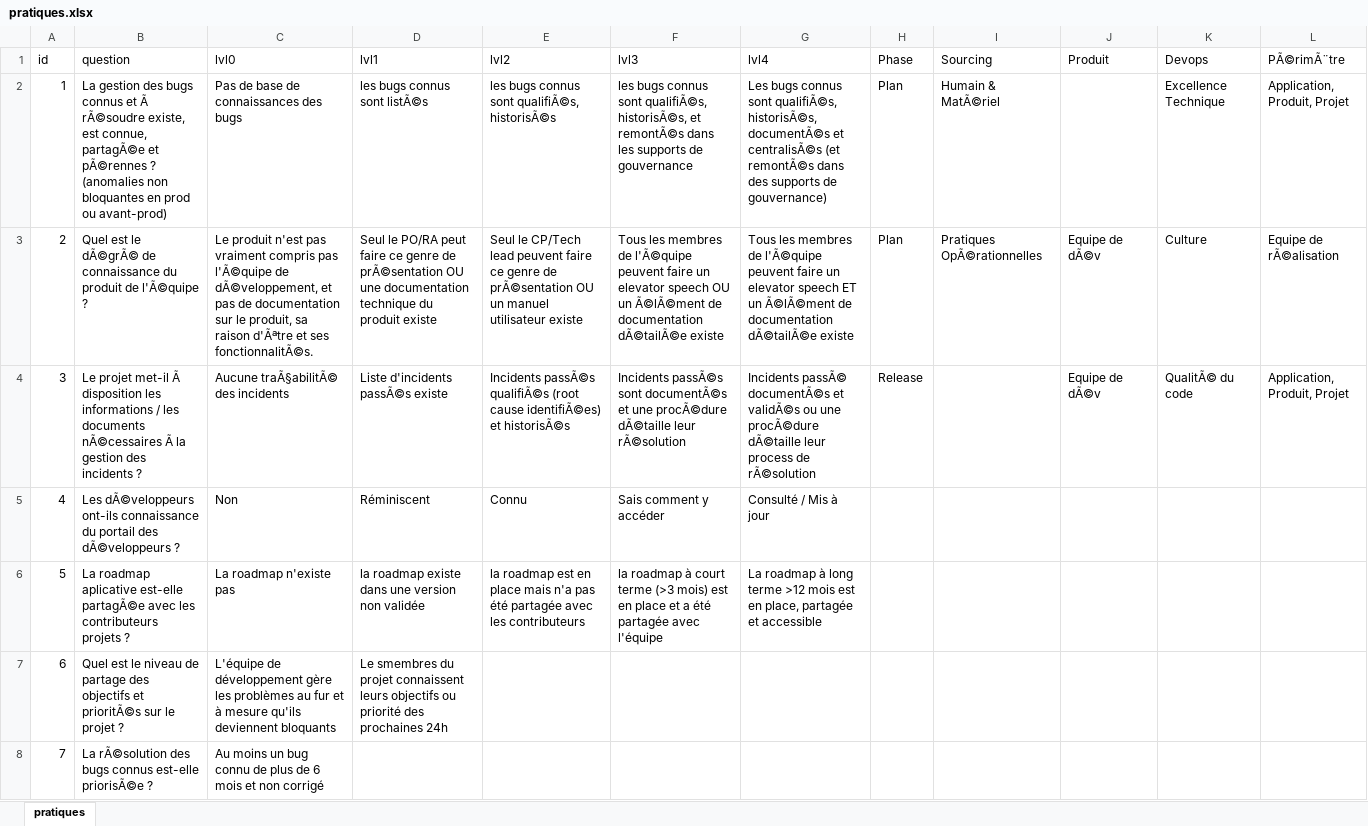
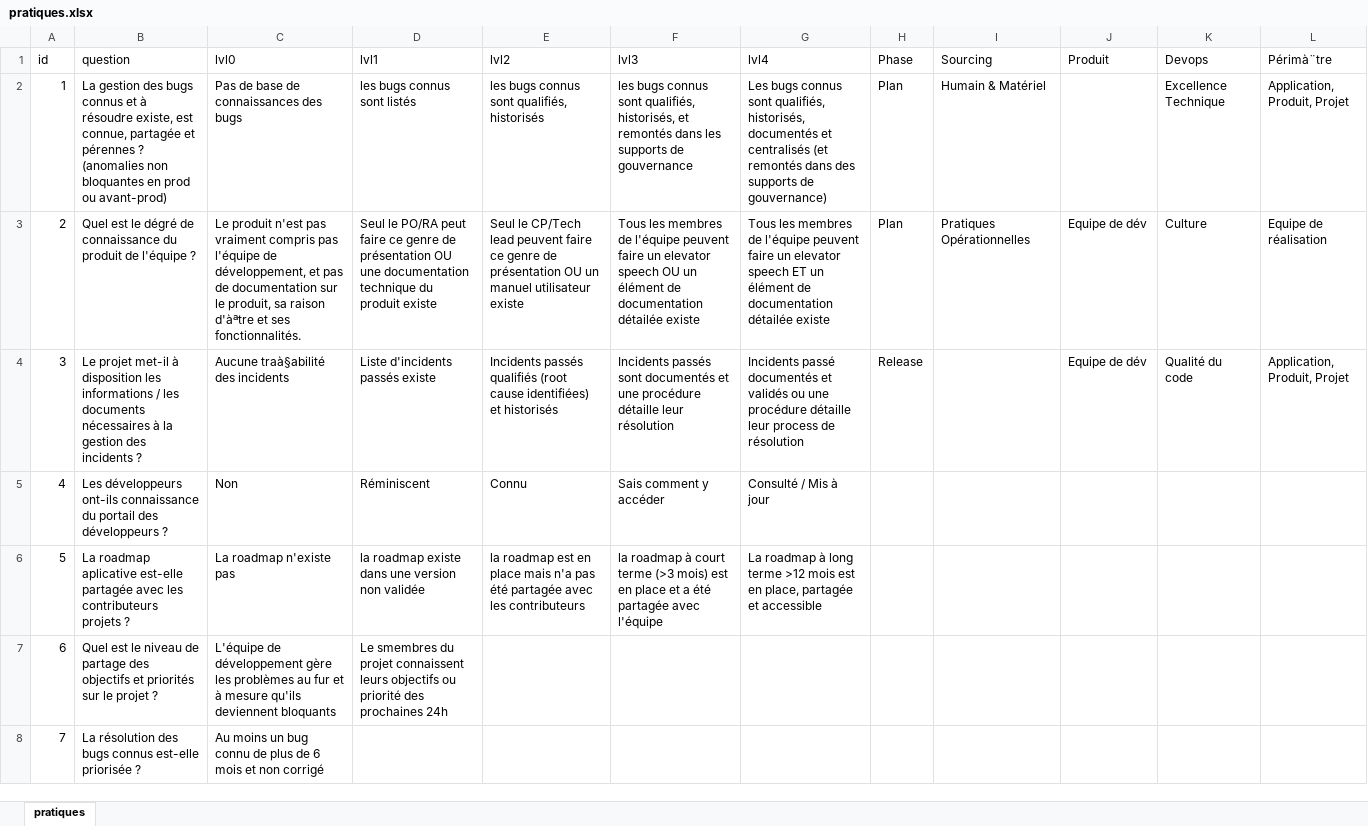
Before and after one commit to caring-coder/orgnosis, an Excel workbook: pratiques.xlsx, sheet pratiques, drawn as a sheet; only a part is shown; values as stored, in another font and other column widths than the file's, no borders; the diff covers the shown part only; the diff names each change by its address in the sheet, - before the commit and + after, or states it on an @@ line.

Commit message:
fix commands

```diff
--- a/pratiques.xlsx (sheet pratiques)
+++ b/pratiques.xlsx (sheet pratiques)
-L1: PÃ©rimÃ¨tre
+L1: Périmà¨tre
-B2 (question): …connus et Ã rÃ©soudre existe, est connue, partagÃ©e et pÃ©rennes ? (anomalies…
+B2 (question): …connus et à résoudre existe, est connue, partagée et pérennes ? (anomalies…
-D2 (lvl1): les bugs connus sont listÃ©s
+D2 (lvl1): les bugs connus sont listés
-E2 (lvl2): les bugs connus sont qualifiÃ©s, historisÃ©s
+E2 (lvl2): les bugs connus sont qualifiés, historisés
-F2 (lvl3): …connus sont qualifiÃ©s, historisÃ©s, et remontÃ©s dans les…
+F2 (lvl3): …connus sont qualifiés, historisés, et remontés dans les…
-G2 (lvl4): …connus sont qualifiÃ©s, historisÃ©s, documentÃ©s et centralisÃ©s (et remontÃ©s dans des…
+G2 (lvl4): …connus sont qualifiés, historisés, documentés et centralisés (et remontés dans des…
-I2 (Sourcing): Humain & MatÃ©riel
+I2 (Sourcing): Humain & Matériel
-B3 (question): …est le dÃ©grÃ© de connaissance du produit de l'Ã©quipe ?
+B3 (question): …est le dégré de connaissance du produit de l'équipe ?
-C3 (lvl0): …compris pas l'Ã©quipe de dÃ©veloppement, et pas de documentation sur le produit, sa raison d'Ãªtre et ses fonctionnalitÃ©s.
+C3 (lvl0): …compris pas l'équipe de développement, et pas de documentation sur le produit, sa raison d'àªtre et ses fonctionnalités.
-D3 (lvl1): …genre de prÃ©sentation OU une…
+D3 (lvl1): …genre de présentation OU une…
-E3 (lvl2): …genre de prÃ©sentation OU un…
+E3 (lvl2): …genre de présentation OU un…
-F3 (lvl3): …membres de l'Ã©quipe peuvent faire un elevator speech OU un Ã©lÃ©ment de documentation dÃ©tailÃ©e existe
+F3 (lvl3): …membres de l'équipe peuvent faire un elevator speech OU un élément de documentation détailée existe
-G3 (lvl4): …membres de l'Ã©quipe peuvent faire un elevator speech ET un Ã©lÃ©ment de documentation dÃ©tailÃ©e existe
+G3 (lvl4): …membres de l'équipe peuvent faire un elevator speech ET un élément de documentation détailée existe
-I3 (Sourcing): Pratiques OpÃ©rationnelles
+I3 (Sourcing): Pratiques Opérationnelles
-J3:J4 (Produit): Equipe de dÃ©v
+J3:J4 (Produit): Equipe de dév
-L3 (Périmà¨tre): Equipe de rÃ©alisation
+L3 (Périmà¨tre): Equipe de réalisation
-B4 (question): …projet met-il Ã disposition les informations / les documents nÃ©cessaires Ã la gestion…
+B4 (question): …projet met-il à disposition les informations / les documents nécessaires à la gestion…
-C4 (lvl0): Aucune traÃ§abilitÃ© des incidents
+C4 (lvl0): Aucune traà§abilité des incidents
-D4 (lvl1): Liste d'incidents passÃ©s existe
+D4 (lvl1): Liste d'incidents passés existe
-E4 (lvl2): Incidents passÃ©s qualifiÃ©s (root cause identifiÃ©es) et historisÃ©s
+E4 (lvl2): Incidents passés qualifiés (root cause identifiées) et historisés
-F4 (lvl3): Incidents passÃ©s sont documentÃ©s et une procÃ©dure dÃ©taille leur rÃ©solution
+F4 (lvl3): Incidents passés sont documentés et une procédure détaille leur résolution
-G4 (lvl4): Incidents passÃ© documentÃ©s et validÃ©s ou une procÃ©dure dÃ©taille leur process de rÃ©solution
+G4 (lvl4): Incidents passé documentés et validés ou une procédure détaille leur process de résolution
-K4 (Devops): QualitÃ© du code
+K4 (Devops): Qualité du code
-B5 (question): Les dÃ©veloppeurs ont-ils connaissance du portail des dÃ©veloppeurs ?
+B5 (question): Les développeurs ont-ils connaissance du portail des développeurs ?
-B6 (question): …aplicative est-elle partagÃ©e avec les…
+B6 (question): …aplicative est-elle partagée avec les…
-B7 (question): …objectifs et prioritÃ©s sur le…
+B7 (question): …objectifs et priorités sur le…
-B8 (question): La rÃ©solution des bugs connus est-elle priorisÃ©e ?
+B8 (question): La résolution des bugs connus est-elle priorisée ?
```
Also changed, not shown: 79 edited cells elsewhere in this sheet.
